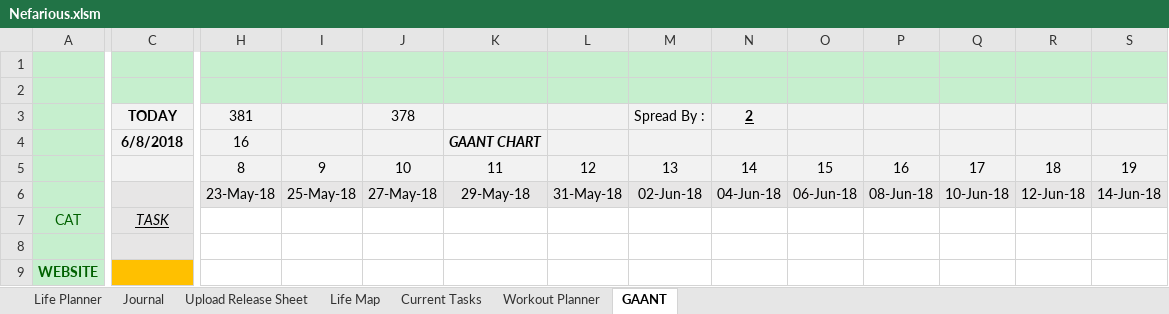
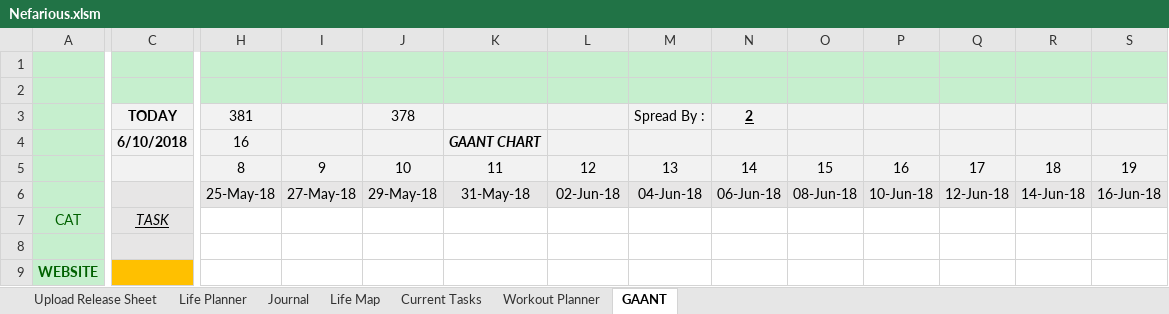
Before and after one commit to AJTech2002/NEFARIOUS, an Excel workbook: Management & Logging/Planning and Management/Nefarious.xlsm, sheet GAANT, drawn as a sheet; only a part is shown, gaps mark what is left out; values as stored, in another font and other column widths than the file's, no borders; charts and pictures and conditional formats and table styles not drawn; the diff covers the shown part only; the diff names each change by its address in the sheet, - before the commit and + after, or states it on an @@ line.

```diff
--- a/Management & Logging/Planning and Management/Nefarious.xlsm (sheet GAANT)
+++ b/Management & Logging/Planning and Management/Nefarious.xlsm (sheet GAANT)
@@ sheet tab order changed: Upload Release Sheet | Life Planner | Journal | Life Map | Current Tasks | Workout Planner | GAANT @@
-C4: 6/8/2018
+C4: 6/10/2018
-H6: 23-May-18
+H6: 25-May-18
-I6: 25-May-18
+I6: 27-May-18
-J6: 27-May-18
+J6: 29-May-18
-K6: 29-May-18
+K6: 31-May-18
-L6: 31-May-18
+L6: 02-Jun-18
-M6: 02-Jun-18
+M6: 04-Jun-18
-N6: 04-Jun-18
+N6: 06-Jun-18
-O6: 06-Jun-18
+O6: 08-Jun-18
-P6: 08-Jun-18
+P6: 10-Jun-18
-Q6: 10-Jun-18
+Q6: 12-Jun-18
-R6: 12-Jun-18
+R6: 14-Jun-18
-S6: 14-Jun-18
+S6: 16-Jun-18
```
Also changed, not shown: 346 edited cells elsewhere in this sheet, sheet Life Planner, sheet Upload Release Sheet, sheet Workout Planner, sheet Journal, sheet Life Map, sheet Current Tasks, 20 other files.
